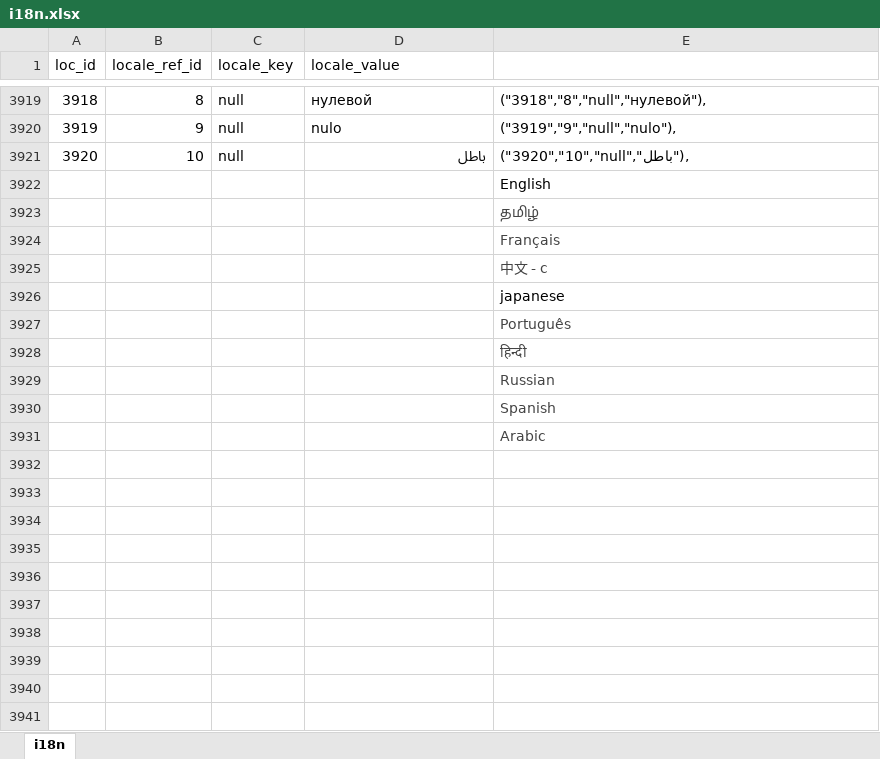
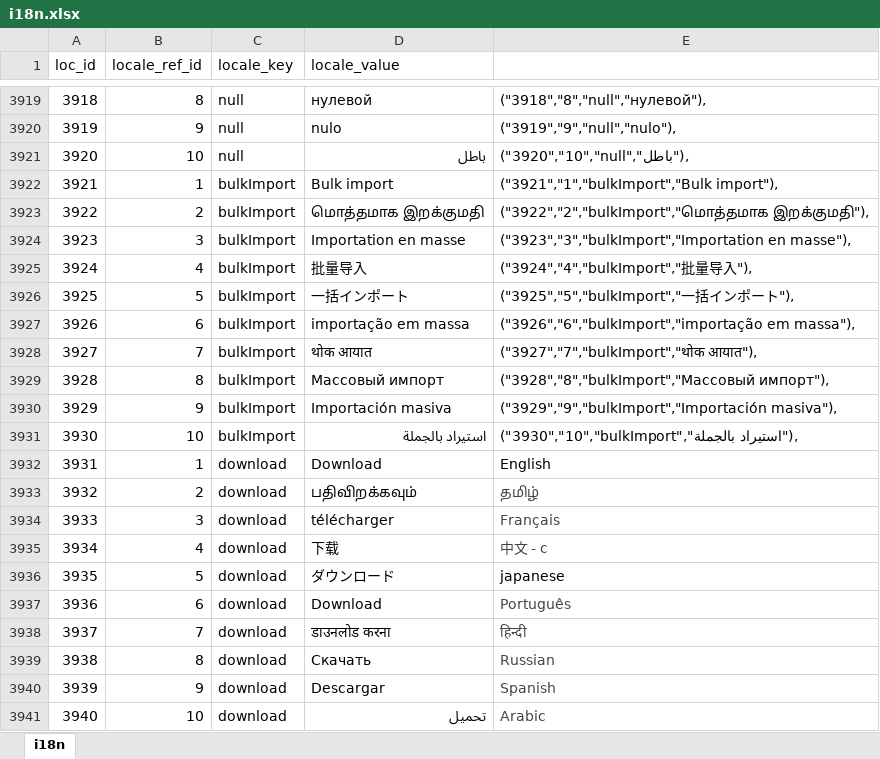
Before and after one commit to bharani-palani/ledgerely, an Excel workbook: i18n.xlsx, sheet i18n, drawn as a sheet; only a part is shown, gaps mark what is left out; values as stored, in another font and other column widths than the file's, no borders; removed rows and columns are numbered as before the commit, all else as after; the diff names each change by its address in the sheet, - before the commit and + after, or states it on an @@ line.

Commit message:
download core setting feature added

```diff
--- a/i18n.xlsx (sheet i18n)
+++ b/i18n.xlsx (sheet i18n)
-row 3922:  |  |  |  | English
-row 3923:  |  |  |  | தமிழ்
-row 3924:  |  |  |  | Français
-row 3925:  |  |  |  | 中文 - c
-row 3926:  |  |  |  | japanese
-row 3927:  |  |  |  | Português
-row 3928:  |  |  |  | हिन्दी
-row 3929:  |  |  |  | Russian
-row 3930:  |  |  |  | Spanish
-row 3931:  |  |  |  | Arabic
+row 3922: 3921 | 1 | bulkImport | Bulk import | ("3921","1","bulkImport","Bulk import"),
+row 3923: 3922 | 2 | bulkImport | மொத்தமாக இறக்குமதி | ("3922","2","bulkImport","மொத்தமாக இறக்குமதி"),
+row 3924: 3923 | 3 | bulkImport | Importation en masse | ("3923","3","bulkImport","Importation en masse"),
+row 3925: 3924 | 4 | bulkImport | 批量导入 | ("3924","4","bulkImport","批量导入"),
+row 3926: 3925 | 5 | bulkImport | 一括インポート | ("3925","5","bulkImport","一括インポート"),
+row 3927: 3926 | 6 | bulkImport | importação em massa | ("3926","6","bulkImport","importação em massa"),
+row 3928: 3927 | 7 | bulkImport | थोक आयात | ("3927","7","bulkImport","थोक आयात"),
+row 3929: 3928 | 8 | bulkImport | Массовый импорт | ("3928","8","bulkImport","Массовый импорт"),
+row 3930: 3929 | 9 | bulkImport | Importación masiva | ("3929","9","bulkImport","Importación masiva"),
+row 3931: 3930 | 10 | bulkImport | استيراد بالجملة | ("3930","10","bulkImport","استيراد بالجملة"),
+row 3932: 3931 | 1 | download | Download | English
+row 3933: 3932 | 2 | download | பதிவிறக்கவும் | தமிழ்
+row 3934: 3933 | 3 | download | télécharger | Français
+row 3935: 3934 | 4 | download | 下载 | 中文 - c
+row 3936: 3935 | 5 | download | ダウンロード | japanese
+row 3937: 3936 | 6 | download | Download | Português
+row 3938: 3937 | 7 | download | डाउनलोड करना | हिन्दी
+row 3939: 3938 | 8 | download | Скачать | Russian
+row 3940: 3939 | 9 | download | Descargar | Spanish
+row 3941: 3940 | 10 | download | تحميل | Arabic
```
Also changed, not shown: 23 other files.
